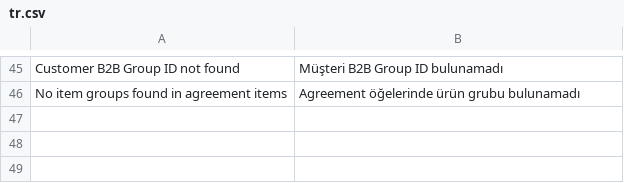
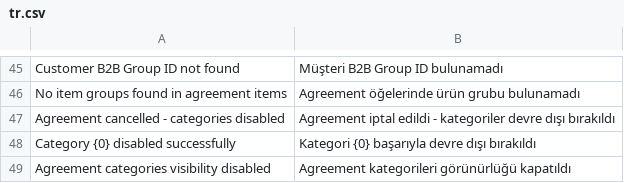
Before and after one commit to Junius-Soft/culinary_portal, a CSV file: culinary_portal/translations/tr.csv, drawn as a sheet; only a part is shown, gaps mark what is left out.

Commit message:
Agreement cancellation added

```diff
--- a/culinary_portal/translations/tr.csv
+++ b/culinary_portal/translations/tr.csv
@@ -46 +46,4 @@ Customer B2B Group ID not found,Müşteri B2B Group ID bulunamadı
 No item groups found in agreement items,Agreement öğelerinde ürün grubu bulunamadı
+Agreement cancelled - categories disabled,Agreement iptal edildi - kategoriler devre dışı bırakıldı
+Category {0} disabled successfully,Kategori {0} başarıyla devre dışı bırakıldı
+Agreement categories visibility disabled,Agreement kategorileri görünürlüğü kapatıldı
```
Also changed, not shown: culinary_portal/translations/de.csv, culinary_portal/translations/en.csv, 3 other files.
